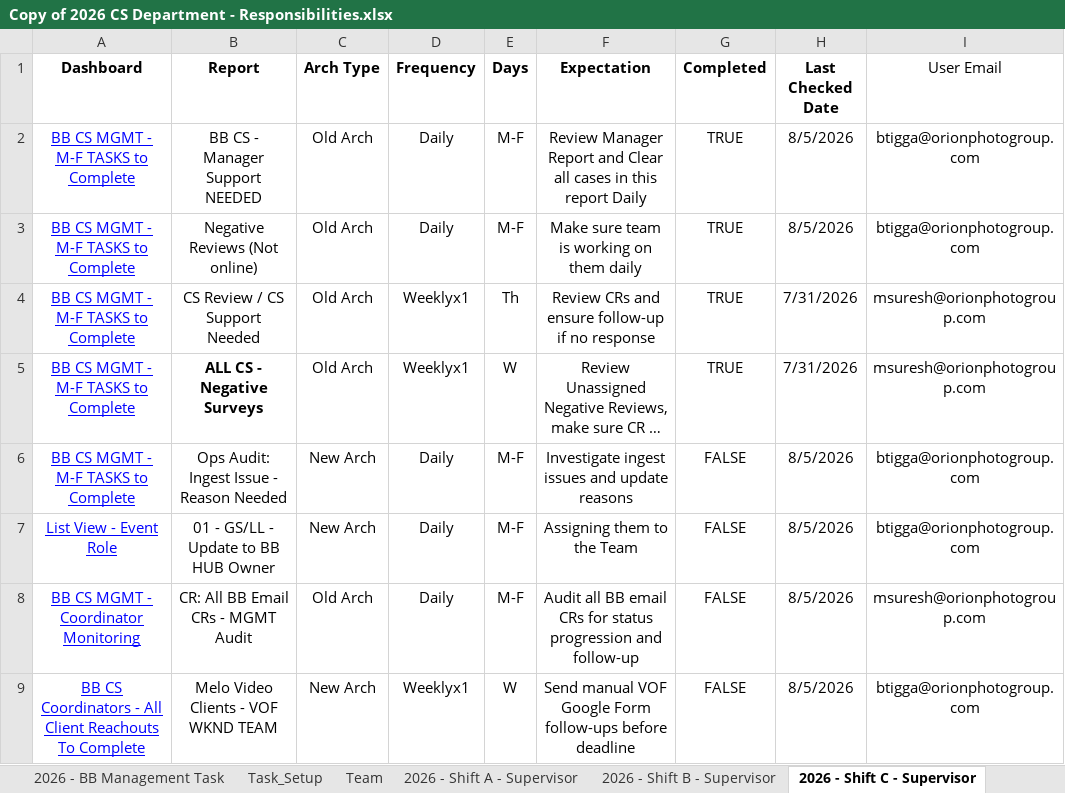
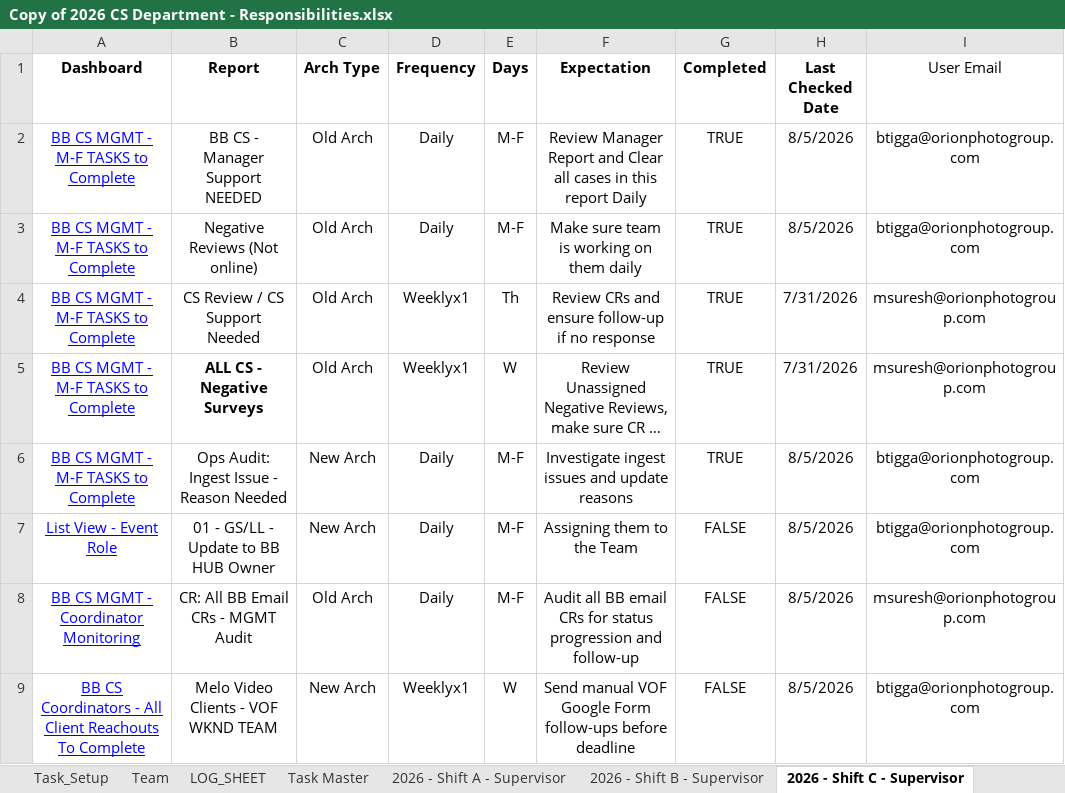
Before and after one commit to manjot85/DeptOfResponsbility, an Excel workbook: Copy of 2026 CS Department - Responsibilities.xlsx, sheet 2026 - Shift C - Supervisor, drawn as a sheet; only a part is shown; long unchanged cells end in …; values as stored, in another font and other column widths than the file's, no borders; charts and pictures not drawn; the diff names each change by its address in the sheet, - before the commit and + after, or states it on an @@ line.

```diff
--- a/Copy of 2026 CS Department - Responsibilities.xlsx (sheet 2026 - Shift C - Supervisor)
+++ b/Copy of 2026 CS Department - Responsibilities.xlsx (sheet 2026 - Shift C - Supervisor)
+sheet tab: LOG_SHEET
-G6 (Completed): FALSE
+G6 (Completed): TRUE
```
Also changed, not shown: sheet Log, sheet Personal Task Status, sheet Task Master, sheet Team, other sheet tabs, charts or pictures.
